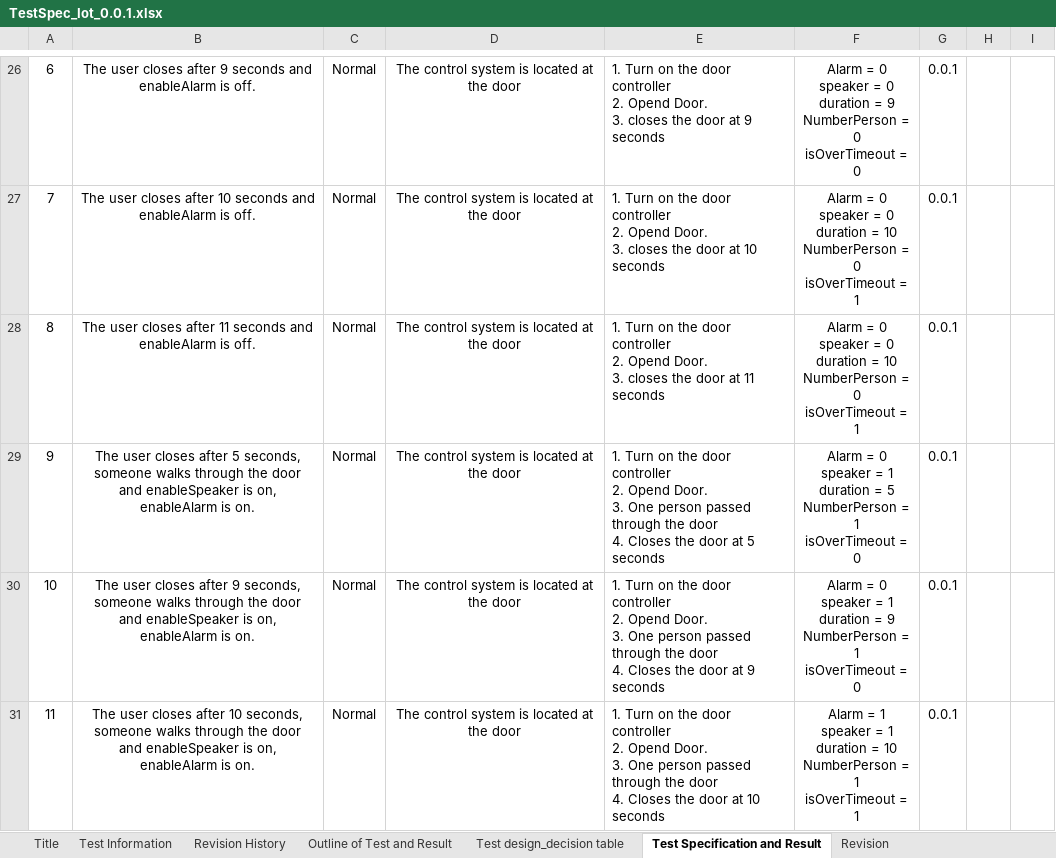
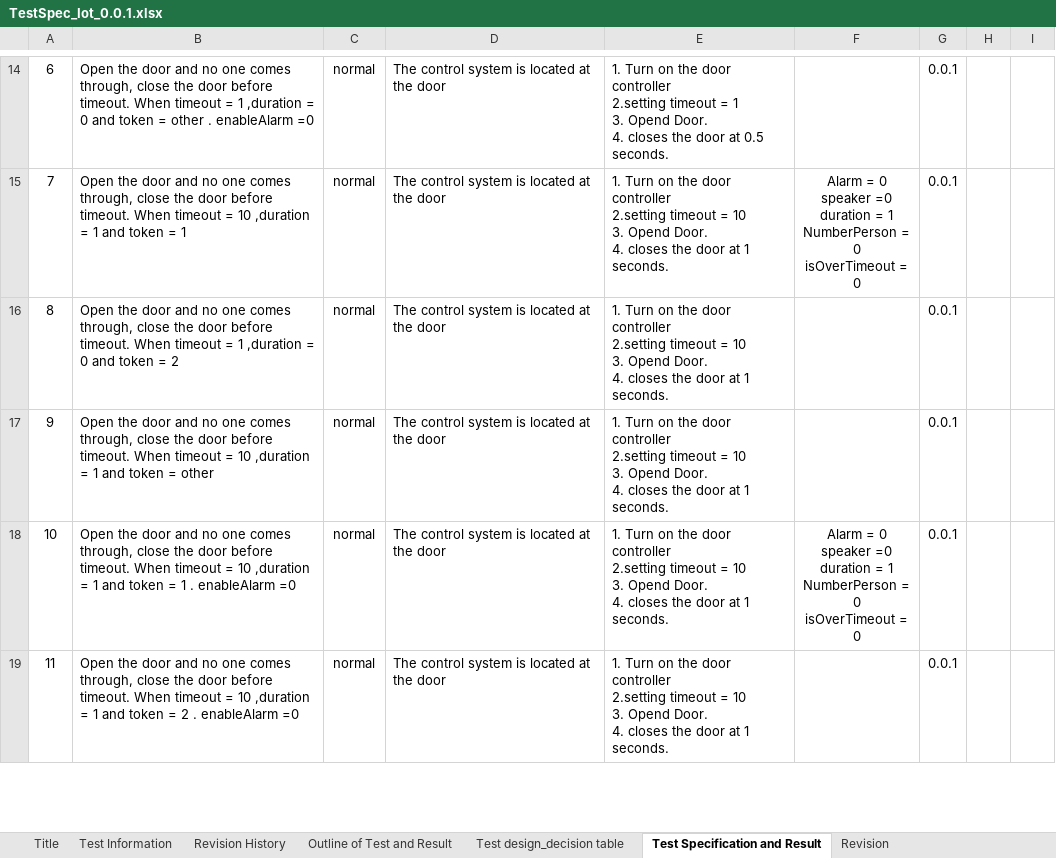
Before and after one commit to Hoangvu95-brent/Door, an Excel workbook: TestSpec_Iot_0.0.1.xlsx, sheet Test Specification and Result, drawn as a sheet; only a part is shown, gaps mark what is left out; values as stored, in another font and other column widths than the file's, no borders; 1 other sheet too large or unreadable and not compared; addresses are those after the commit; ↵ is a line break in a cell; the diff covers the shown part only; the diff names each change by its address in the sheet, - before the commit and + after, or states it on an @@ line.

```diff
--- a/TestSpec_Iot_0.0.1.xlsx (sheet Test Specification and Result)
+++ b/TestSpec_Iot_0.0.1.xlsx (sheet Test Specification and Result)
-B14:B19 alignment: center
+B14:B19 alignment: left
-B14: The user closes after 9 seconds and enableAlarm is off.
+B14: Open the door and no one comes through, close the door before timeout. When timeout = 1 ,duration = 0 and token = other . enableAlarm =0
-C14:C19: Normal
+C14:C19: normal
-D14:D19 alignment: center
+D14:D19 alignment: left
-E14: …door controller ↵ 2. Opend Door. ↵ 3. closes the door at 9 seconds
+E14: …door controller ↵ 2.setting timeout = 1 ↵ 3. Opend Door. ↵ 4. closes the door at 0.5 seconds.
-F14: Alarm = 0 ↵ speaker = 0 ↵ duration = 9 ↵ NumberPerson = 0 ↵ isOverTimeout = 0
+F14: (empty)
-B15: The user closes after 10 seconds and enableAlarm is off.
+B15: Open the door and no one comes through, close the door before timeout. When timeout = 10 ,duration = 1 and token = 1
-E15: …door controller ↵ 2. Opend Door. ↵ 3. closes the door at 10 seconds
+E15: …door controller ↵ 2.setting timeout = 10 ↵ 3. Opend Door. ↵ 4. closes the door at 1 seconds.
-F15: …0 ↵ speaker = 0 ↵ duration = 10 ↵ NumberPerson = 0 ↵ isOverTimeout = 1
+F15: …0 ↵ speaker =0 ↵ duration = 1 ↵ NumberPerson = 0 ↵ isOverTimeout = 0
-B16: The user closes after 11 seconds and enableAlarm is off.
+B16: Open the door and no one comes through, close the door before timeout. When timeout = 1 ,duration = 0 and token = 2
-E16: …door controller ↵ 2. Opend Door. ↵ 3. closes the door at 11 seconds
+E16: …door controller ↵ 2.setting timeout = 10 ↵ 3. Opend Door. ↵ 4. closes the door at 1 seconds.
-F16: Alarm = 0 ↵ speaker = 0 ↵ duration = 10 ↵ NumberPerson = 0 ↵ isOverTimeout = 1
+F16: (empty)
-B17: The user closes after 5 seconds, someone walks through the door ↵ and enableSpeaker is on, enableAlarm is on.
+B17: Open the door and no one comes through, close the door before timeout. When timeout = 10 ,duration = 1 and token = other
-E17: …door controller ↵ 2. Opend Door. ↵ 3. One person passed through the door ↵ 4. Closes the door at 5 seconds
+E17: …door controller ↵ 2.setting timeout = 10 ↵ 3. Opend Door. ↵ 4. closes the door at 1 seconds.
-F17: Alarm = 0 ↵ speaker = 1 ↵ duration = 5 ↵ NumberPerson = 1 ↵ isOverTimeout = 0
+F17: (empty)
-B18: The user closes after 9 seconds, someone walks through the door ↵ and enableSpeaker is on, enableAlarm is on.
+B18: Open the door and no one comes through, close the door before timeout. When timeout = 10 ,duration = 1 and token = 1 . enableAlarm =0
-E18: …door controller ↵ 2. Opend Door. ↵ 3. One person passed through the door ↵ 4. Closes the door at 9 seconds
+E18: …door controller ↵ 2.setting timeout = 10 ↵ 3. Opend Door. ↵ 4. closes the door at 1 seconds.
-F18: …0 ↵ speaker = 1 ↵ duration = 9 ↵ NumberPerson = 1 ↵ isOverTimeout =…
+F18: …0 ↵ speaker =0 ↵ duration = 1 ↵ NumberPerson = 0 ↵ isOverTimeout =…
-B19: The user closes after 10 seconds, someone walks through the door ↵ and enableSpeaker is on, enableAlarm is on.
+B19: Open the door and no one comes through, close the door before timeout. When timeout = 10 ,duration = 1 and token = 2 . enableAlarm =0
-E19: …door controller ↵ 2. Opend Door. ↵ 3. One person passed through the door ↵ 4. Closes the door at 10 seconds
+E19: …door controller ↵ 2.setting timeout = 10 ↵ 3. Opend Door. ↵ 4. closes the door at 1 seconds.
-F19: Alarm = 1 ↵ speaker = 1 ↵ duration = 10 ↵ NumberPerson = 1 ↵ isOverTimeout = 1
+F19: (empty)
```
Also changed, not shown: 12 added rows, 12 removed rows, 197 edited cells and cell formats elsewhere in this sheet, formulas that keep their value, 1 other file.
